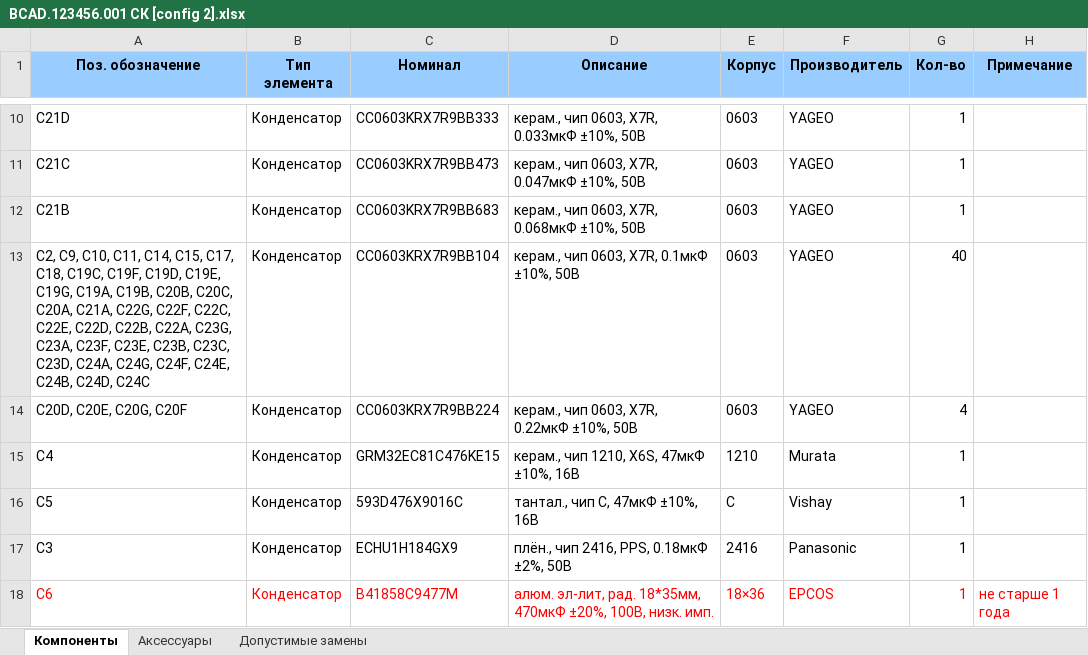
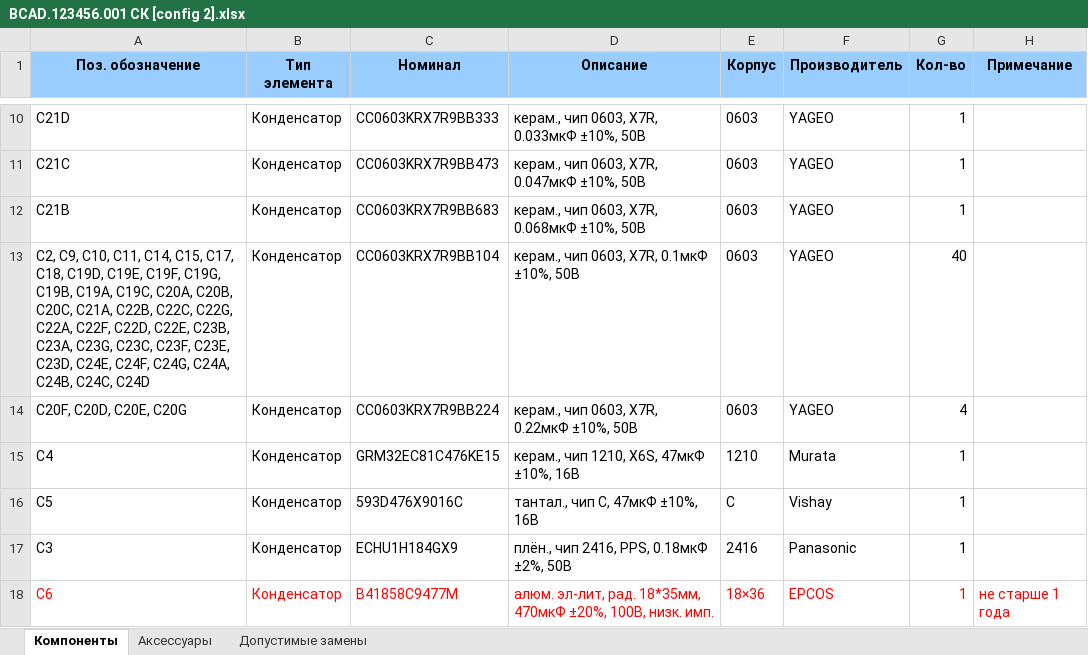
Before and after one commit to ataluts/bomconverter, an Excel workbook: example/AD project/project outputs/Bill of Materials/BCAD.123456.001 СК [config 2].xlsx, sheet Компоненты, drawn as a sheet; only a part is shown, gaps mark what is left out; values as stored, in another font and other column widths than the file's, no borders; the diff names each change by its address in the sheet, - before the commit and + after, or states it on an @@ line.

```diff
--- a/example/AD project/project outputs/Bill of Materials/BCAD.123456.001 СК [config 2].xlsx (sheet Компоненты)
+++ b/example/AD project/project outputs/Bill of Materials/BCAD.123456.001 СК [config 2].xlsx (sheet Компоненты)
-A13 (Поз. обозначение): …C17, C18, C19C, C19F, C19D, C19E, C19G, C19A, C19B, C20B, C20C, C20A, C21A, C22G, C22F, C22C, C22E, C22D, C22B, C22A, C23G, C23A, C23F, C23E, C23B, C23C, C23D, C24A, C24G, C24F, C24E, C24B, C24D, C24C
+A13 (Поз. обозначение): …C17, C18, C19D, C19E, C19F, C19G, C19B, C19A, C19C, C20A, C20B, C20C, C21A, C22B, C22C, C22G, C22A, C22F, C22D, C22E, C23B, C23A, C23G, C23C, C23F, C23E, C23D, C24E, C24F, C24G, C24A, C24B, C24C, C24D
-A14 (Поз. обозначение): C20D, C20E, C20G, C20F
+A14 (Поз. обозначение): C20F, C20D, C20E, C20G
```
Also changed, not shown: example/AD project/project outputs/Bill of Materials/BCAD.123456.001 СК [config 1].xlsx, example/AD project/project outputs/Bill of Materials/BCAD.123456.001 СК [default].xlsx, 15 other files.
